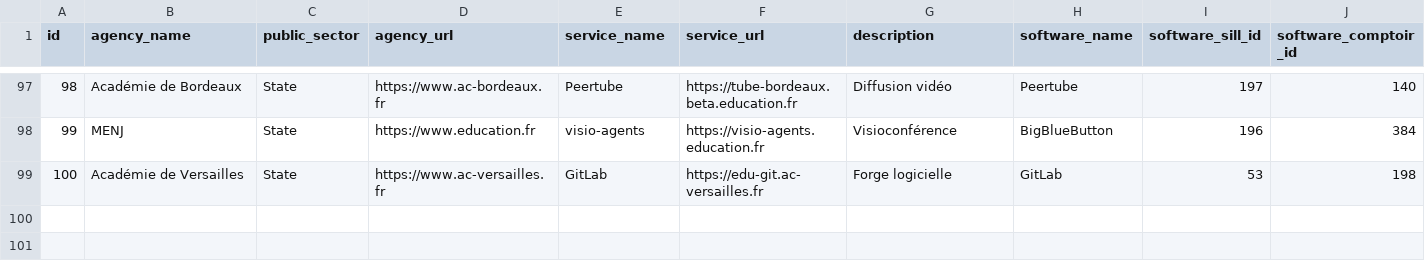
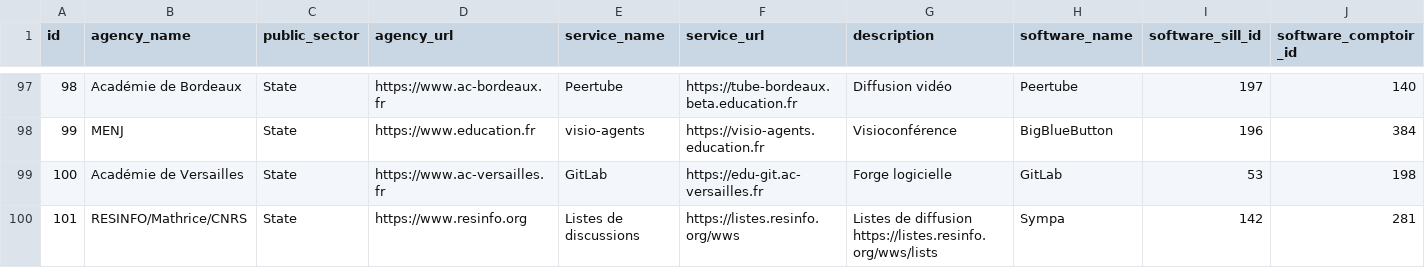
Before and after one commit to etalab/papillon, a CSV file: papillon.csv, drawn as a sheet; only a part is shown, gaps mark what is left out; rows hold the shown columns only; the diff names each change by its address in the sheet, - before the commit and + after, or states it on an @@ line.

Commit message:
Add RESINFO list server

```diff
--- a/papillon.csv
+++ b/papillon.csv
+row 100: 101 | RESINFO/Mathrice/CNRS | State | https://www.resinfo.org | Listes de discussions | https://listes.resinfo.org/wws | Listes de diffusion https://listes.resinfo.org/wws/lists | Sympa | 142 | 281
```
